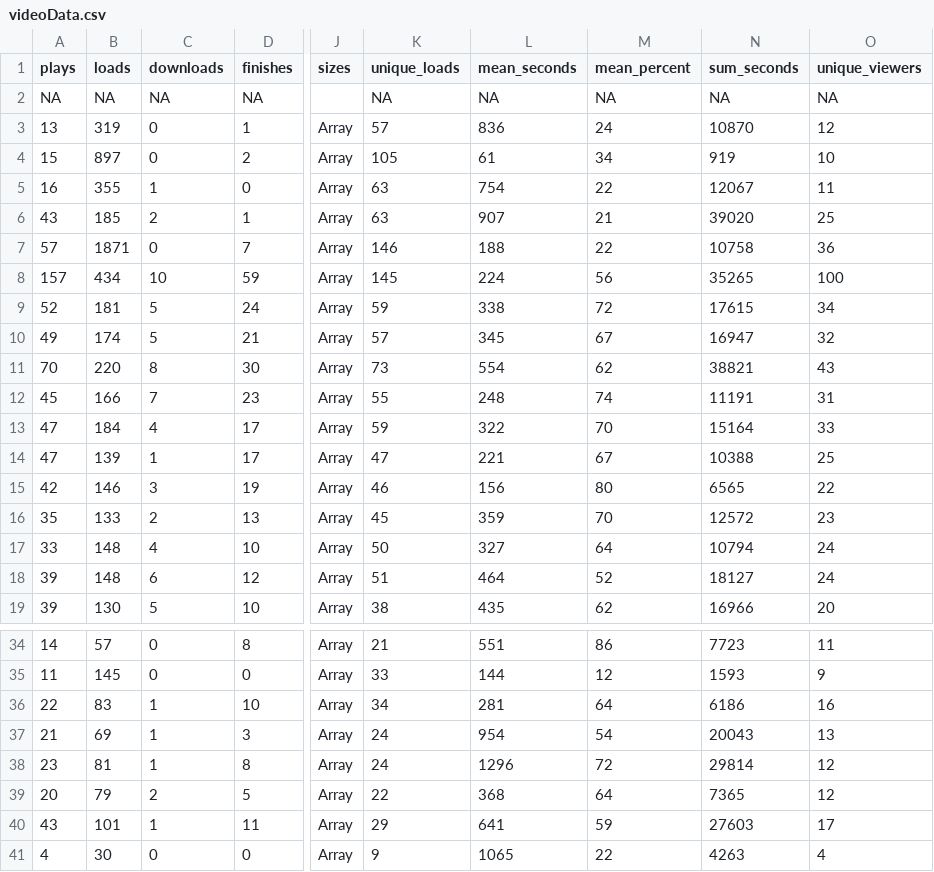
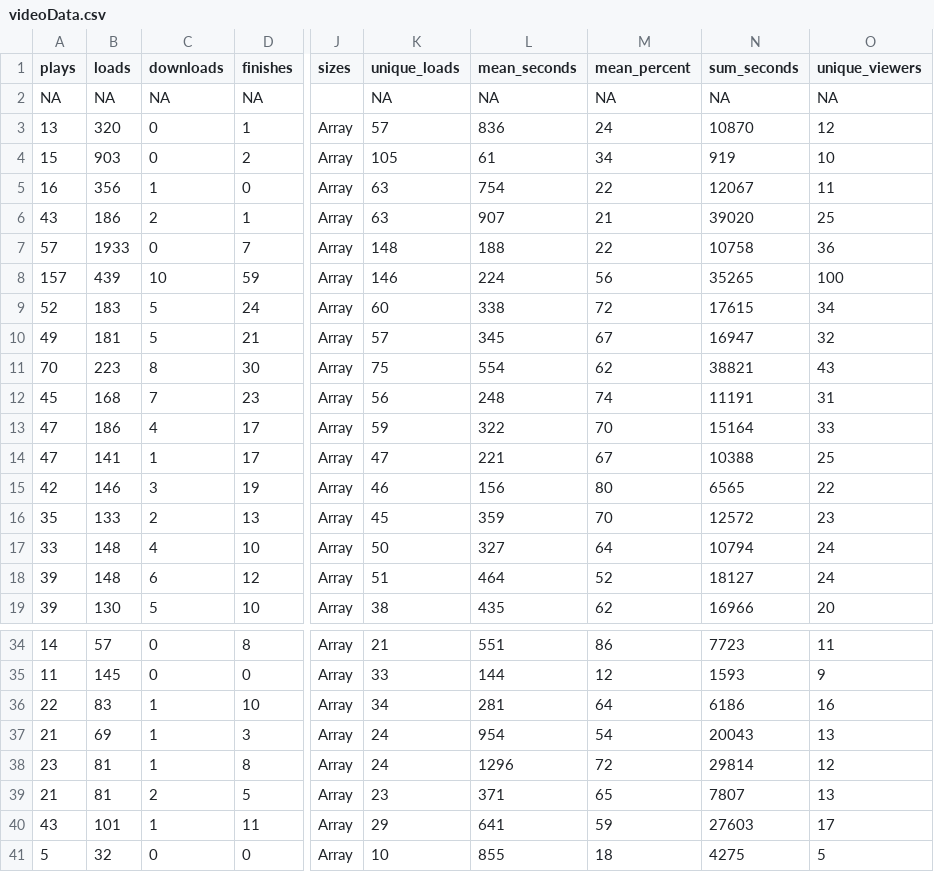
Before and after one commit to adamoxford/adh_twiiter, a CSV file: videoData.csv, drawn as a sheet; only a part is shown, gaps mark what is left out; the diff covers the shown part only; the diff names each change by its address in the sheet, - before the commit and + after, or states it on an @@ line.

```diff
--- a/videoData.csv
+++ b/videoData.csv
-B3 (loads): 319
+B3 (loads): 320
-B4 (loads): 897
+B4 (loads): 903
-B5 (loads): 355
+B5 (loads): 356
-B6 (loads): 185
+B6 (loads): 186
-B7 (loads): 1871
+B7 (loads): 1933
-K7 (unique_loads): 146
+K7 (unique_loads): 148
-B8 (loads): 434
+B8 (loads): 439
-K8 (unique_loads): 145
+K8 (unique_loads): 146
-B9 (loads): 181
+B9 (loads): 183
-K9 (unique_loads): 59
+K9 (unique_loads): 60
-B10 (loads): 174
+B10 (loads): 181
-B11 (loads): 220
+B11 (loads): 223
-K11 (unique_loads): 73
+K11 (unique_loads): 75
-B12 (loads): 166
+B12 (loads): 168
-K12 (unique_loads): 55
+K12 (unique_loads): 56
-B13 (loads): 184
+B13 (loads): 186
-B14 (loads): 139
+B14 (loads): 141
-A39 (plays): 20
+A39 (plays): 21
-B39 (loads): 79
+B39 (loads): 81
-K39 (unique_loads): 22
+K39 (unique_loads): 23
-L39 (mean_seconds): 368
+L39 (mean_seconds): 371
-M39 (mean_percent): 64
+M39 (mean_percent): 65
-N39 (sum_seconds): 7365
+N39 (sum_seconds): 7807
-O39 (unique_viewers): 12
+O39 (unique_viewers): 13
-A41 (plays): 4
+A41 (plays): 5
-B41 (loads): 30
+B41 (loads): 32
-K41 (unique_loads): 9
+K41 (unique_loads): 10
-L41 (mean_seconds): 1065
+L41 (mean_seconds): 855
-M41 (mean_percent): 22
+M41 (mean_percent): 18
-N41 (sum_seconds): 4263
+N41 (sum_seconds): 4275
-O41 (unique_viewers): 4
+O41 (unique_viewers): 5
```
Also changed, not shown: 9 edited cells elsewhere in this file, dateData.csv, dayTweets.csv, 5 other files.
